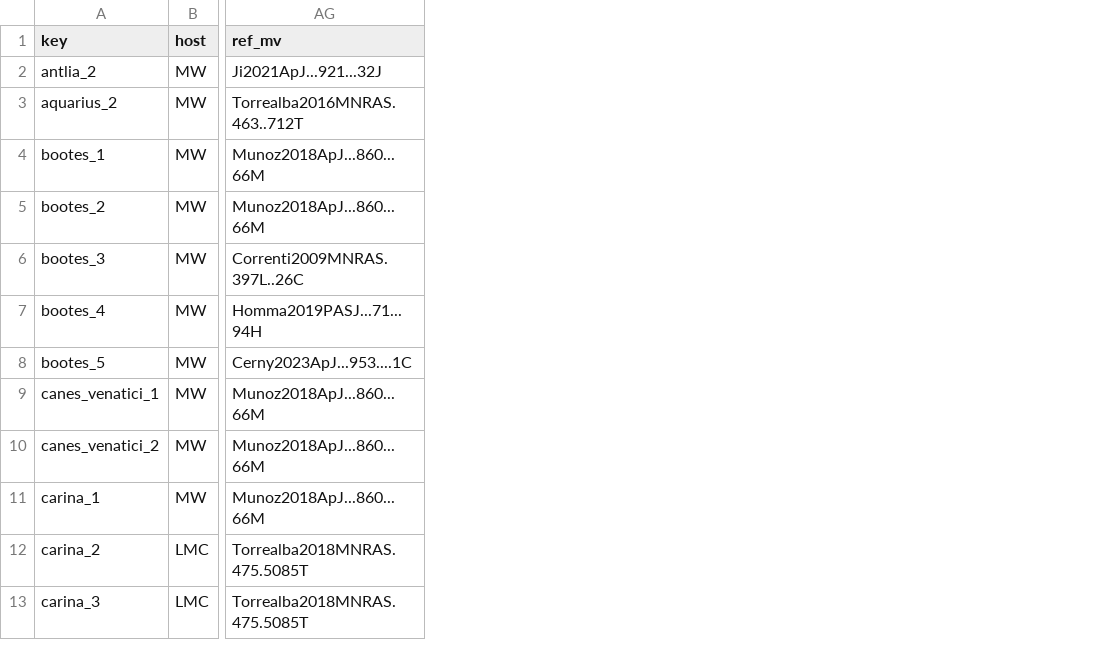
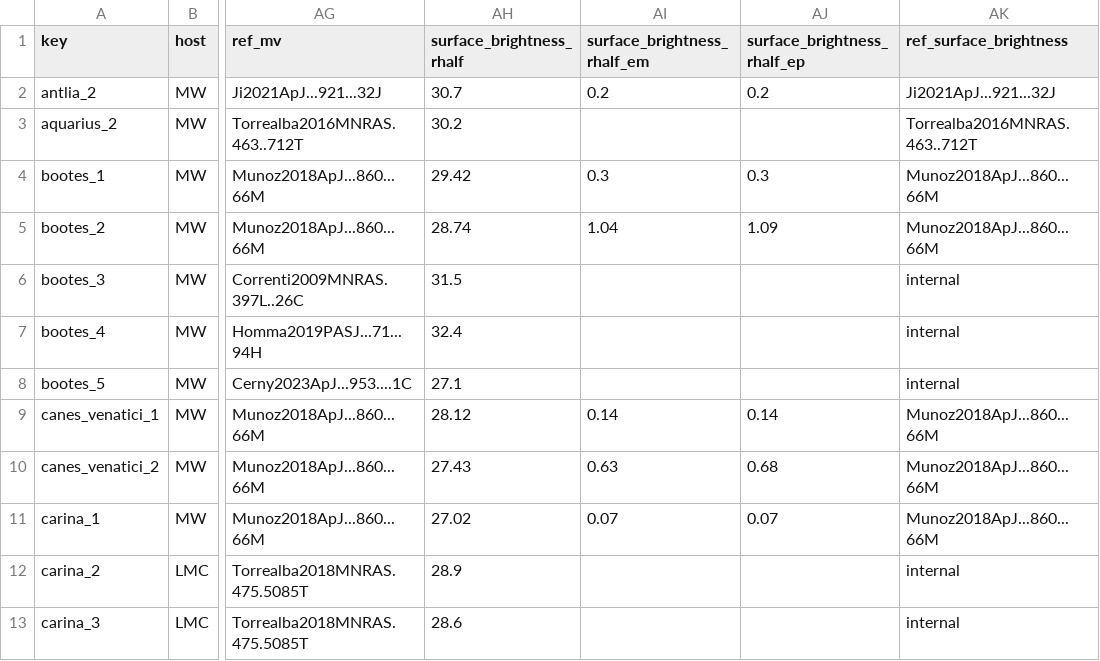
Before and after one commit to apace7/local_volume_database, a CSV file: data/dwarf_mw.csv, drawn as a sheet; only a part is shown, gaps mark what is left out; the diff names each change by its address in the sheet, - before the commit and + after, or states it on an @@ line.

Commit message:
surface brightness for dwarf_mw and update gc_ufsc

```diff
--- a/data/dwarf_mw.csv
+++ b/data/dwarf_mw.csv
+column AH (surface_brightness_rhalf), rows 2-13: 30.7 | 30.2 | 29.42 | 28.74 | 31.5 | 32.4 | 27.1 | 28.12 | 27.43 | 27.02 | 28.9 | 28.6
+column AI (surface_brightness_rhalf_em), rows 2-11: 0.2 |  | 0.3 | 1.04 |  |  |  | 0.14 | 0.63 | 0.07
+column AJ (surface_brightness_rhalf_ep), rows 2-11: 0.2 |  | 0.3 | 1.09 |  |  |  | 0.14 | 0.68 | 0.07
+column AK (ref_surface_brightness), rows 2-13: Ji2021ApJ...921...32J | Torrealba2016MNRAS.463..712T | Munoz2018ApJ...860...66M | Munoz2018ApJ...860...66M | internal | internal | internal | Munoz2018ApJ...860...66M | Munoz2018ApJ...860...66M | Munoz2018ApJ...860...66M | internal | internal
```
Also changed, not shown: data/gc_ufsc.csv.
